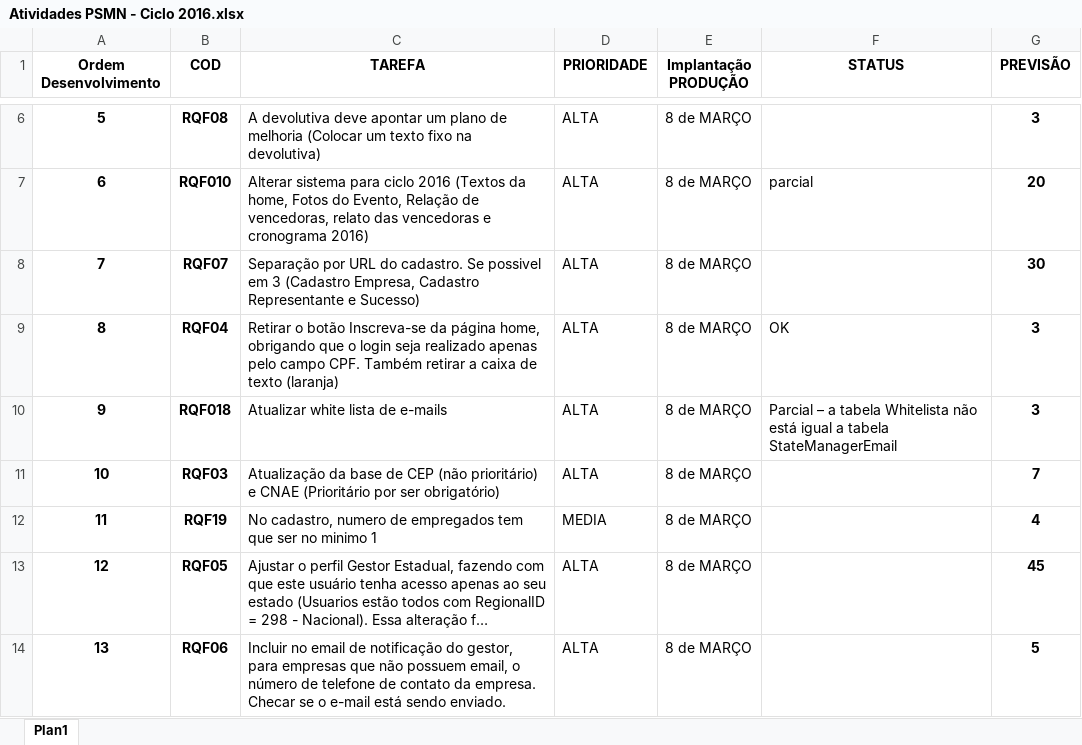
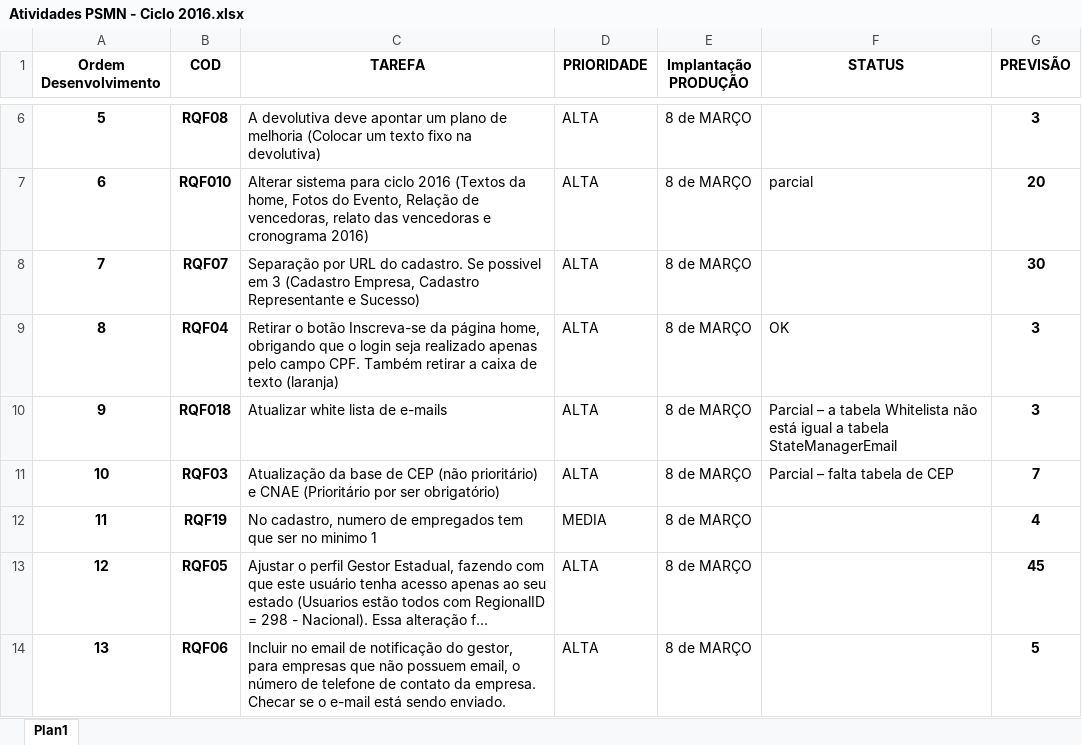
Before and after one commit to Lazaro-Gallo/psmn, an Excel workbook: htdocs/docs/Atividades PSMN - Ciclo 2016.xlsx, sheet Plan1, drawn as a sheet; only a part is shown, gaps mark what is left out; long unchanged cells end in …; values as stored, in another font and other column widths than the file's, no borders; charts and pictures not drawn; the diff names each change by its address in the sheet, - before the commit and + after, or states it on an @@ line.

Commit message:
Wlamir - atualizado

```diff
--- a/htdocs/docs/Atividades PSMN - Ciclo 2016.xlsx (sheet Plan1)
+++ b/htdocs/docs/Atividades PSMN - Ciclo 2016.xlsx (sheet Plan1)
-F11 (STATUS): (empty)
+F11 (STATUS): Parcial – falta tabela de CEP
```
